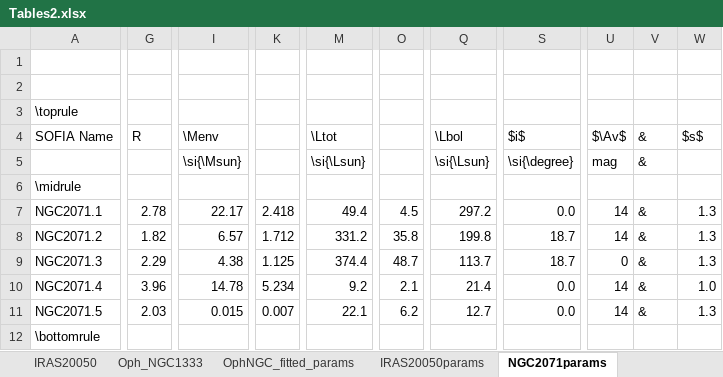
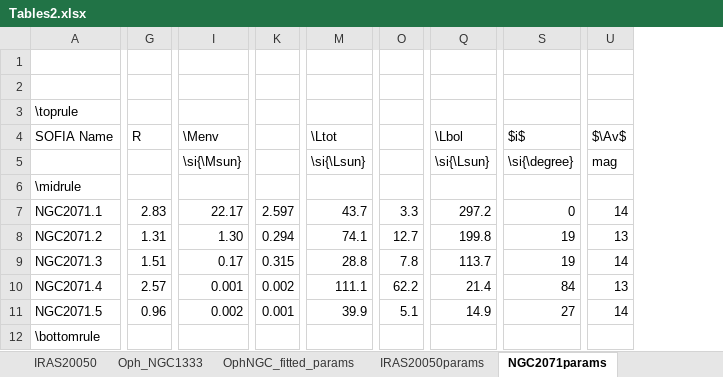
Before and after one commit to mjrfringes/Thesis, an Excel workbook: Scripts/Tables2.xlsx, sheet NGC2071params, drawn as a sheet; only a part is shown, gaps mark what is left out; values as stored, in another font and other column widths than the file's, no borders; removed rows and columns are numbered as before the commit, all else as after; the diff names each change by its address in the sheet, - before the commit and + after, or states it on an @@ line.

```diff
--- a/Scripts/Tables2.xlsx (sheet NGC2071params)
+++ b/Scripts/Tables2.xlsx (sheet NGC2071params)
-column G, rows 4-11: R |  |  | 2.78 | 1.82 | 2.29 | 3.96 | 2.03
+column G, rows 4-11: R |  |  | 2.83 | 1.31 | 1.51 | 2.57 | 0.96
-column K, rows 7-11: 2.418 | 1.712 | 1.125 | 5.234 | 0.007
+column K, rows 7-11: 2.597 | 0.294 | 0.315 | 0.002 | 0.001
-column O, rows 7-11: 4.5 | 35.8 | 48.7 | 2.1 | 6.2
+column O, rows 7-11: 3.3 | 12.7 | 7.8 | 62.2 | 5.1
-column V, rows 4-11: & | & |  | & | & | & | & | &
-column W, rows 4-11: $s$ |  |  | 1.3 | 1.3 | 1.3 | 1.0 | 1.3
-M7: 49.4
+M7: 43.7
-S7: 0.0
+S7: 0
-I8: 6.57
+I8: 1.30
-M8: 331.2
+M8: 74.1
-S8:S9: 18.7
+S8:S9: 19
-U8: 14
+U8: 13
-I9: 4.38
+I9: 0.17
-M9: 374.4
+M9: 28.8
-U9: 0
+U9: 14
-I10: 14.78
+I10: 0.001
-M10: 9.2
+M10: 111.1
-S10: 0.0
+S10: 84
-U10: 14
+U10: 13
-I11: 0.015
+I11: 0.002
-M11: 22.1
+M11: 39.9
-Q11: 12.7
+Q11: 14.9
-S11: 0.0
+S11: 27
```
Also changed, not shown: sheet OphNGC_fitted_params, sheet IRAS20050params, sheet IRAS20050, sheet Oph_NGC1333, other sheet tabs, 52 other files.
